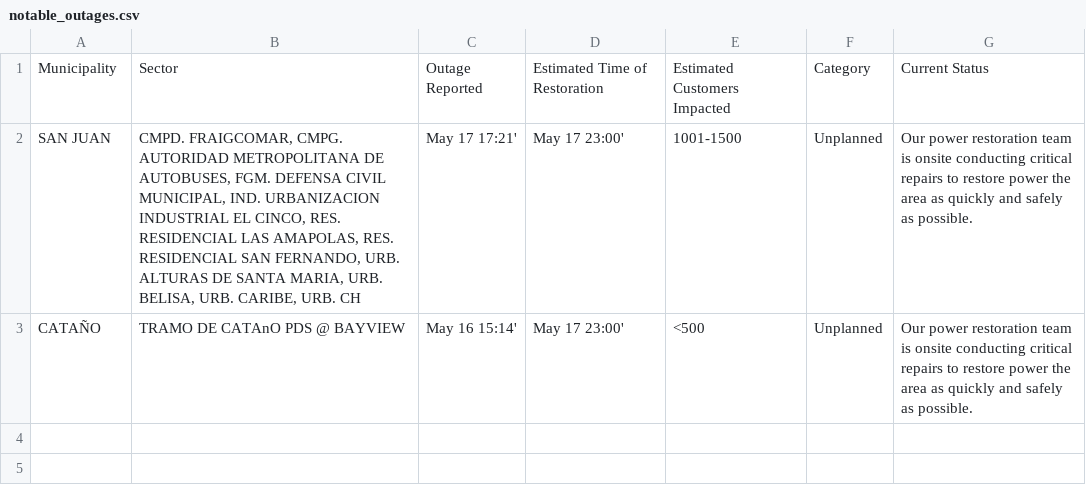
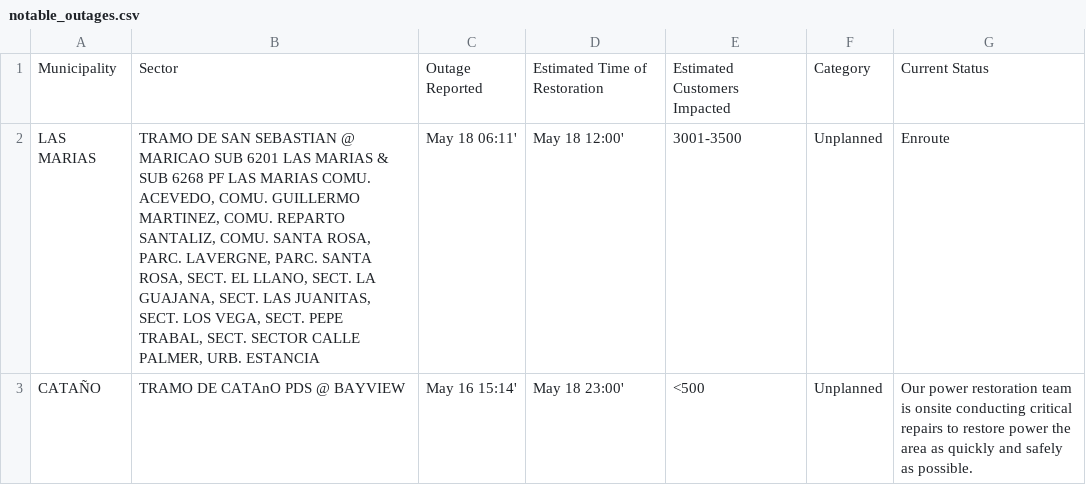
Before and after one commit to jicruz96/luma-energy-outages, a CSV file: notable_outages.csv, drawn as a sheet.

```diff
--- a/notable_outages.csv
+++ b/notable_outages.csv
@@ -1,3 +1,3 @@
 Municipality,Sector,Outage Reported,Estimated Time of Restoration,Estimated Customers Impacted,Category,Current Status
-SAN JUAN,"CMPD. FRAIGCOMAR, CMPG. AUTORIDAD METROPOLITANA DE AUTOBUSES, FGM. DEFENSA CIVIL MUNICIPAL, IND. URBANIZACION INDUSTRIAL EL CINCO, RES. RESIDENCIAL LAS AMAPOLAS, RES. RESIDENCIAL SAN FERNANDO, URB. ALTURAS DE SANTA MARIA, URB. BELISA, URB. CARIBE, URB. CH",May 17 17:21',May 17 23:00',1001-1500,Unplanned,Our power restoration team is onsite conducting critical repairs to restore power the area as quickly and safely as possible.
-CATAÑO,TRAMO DE CATAnO PDS @ BAYVIEW,May 16 15:14',May 17 23:00',<500,Unplanned,Our power restoration team is onsite conducting critical repairs to restore power the area as quickly and safely as possible.
+LAS MARIAS,"TRAMO DE SAN SEBASTIAN @ MARICAO SUB 6201 LAS MARIAS & SUB 6268 PF LAS MARIAS COMU. ACEVEDO, COMU. GUILLERMO MARTINEZ, COMU. REPARTO SANTALIZ, COMU. SANTA ROSA, PARC. LAVERGNE, PARC. SANTA ROSA, SECT. EL LLANO, SECT. LA GUAJANA, SECT. LAS JUANITAS, SECT. LOS VEGA, SECT. PEPE TRABAL, SECT. SECTOR CALLE PALMER, URB. ESTANCIA",May 18 06:11',May 18 12:00',3001-3500,Unplanned,Enroute
+CATAÑO,TRAMO DE CATAnO PDS @ BAYVIEW,May 16 15:14',May 18 23:00',<500,Unplanned,Our power restoration team is onsite conducting critical repairs to restore power the area as quickly and safely as possible.
```
Also changed, not shown: 2 other files.
